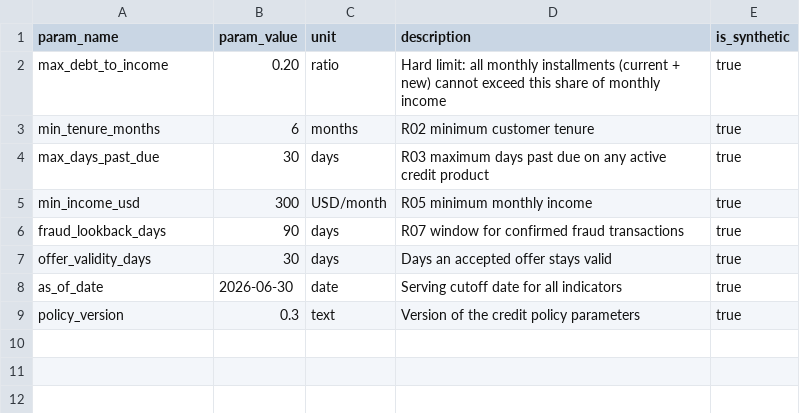
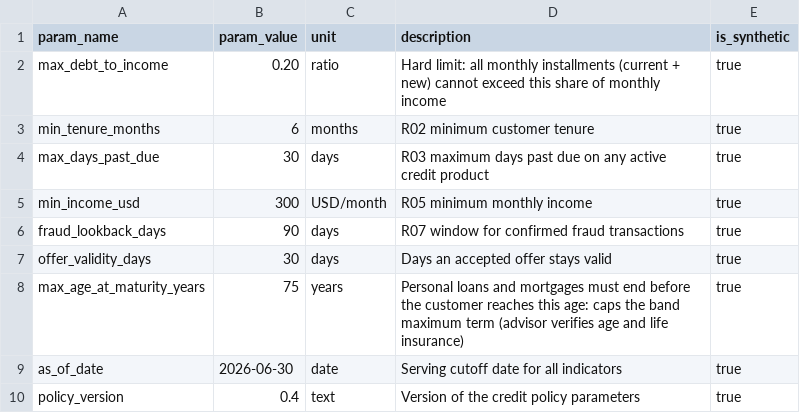
Before and after one commit to sdaguirre/factored-hackathon-2026-unicorn, a CSV file: data/reference/ref_policy_params.csv, drawn as a sheet.

Commit message:
Policy 0.4: age-at-maturity term cap and household income with household debt
- ref_policy_params: max_age_at_maturity_years = 75; personal loans and mortgages must end before
  that age. The profile caps the band maximum terms (new column max_term_by_age_months); birth
  date is used only for this explicit term rule, never as a risk feature. Cards have no age cap.
- CREDIT_RULES section 6: household income is asked to every customer (never inferred from
  marital status) and, when added, that person's installments are added too.
- policy_version 0.4 in the reference tables and docs.

```diff
--- a/data/reference/ref_policy_params.csv
+++ b/data/reference/ref_policy_params.csv
@@ -7,3 +7,4 @@ fraud_lookback_days,90,days,R07 window for confirmed fraud transactions,true
 offer_validity_days,30,days,Days an accepted offer stays valid,true
+max_age_at_maturity_years,75,years,Personal loans and mortgages must end before the customer reaches this age: caps the band maximum term (advisor verifies age and life insurance),true
 as_of_date,2026-06-30,date,Serving cutoff date for all indicators,true
-policy_version,0.3,text,Version of the credit policy parameters,true
+policy_version,0.4,text,Version of the credit policy parameters,true
```
Also changed, not shown: 14 other files.
